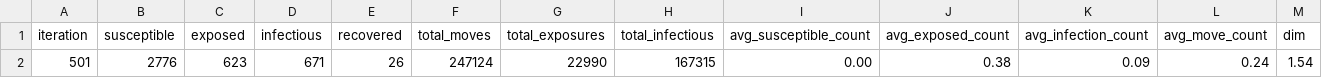
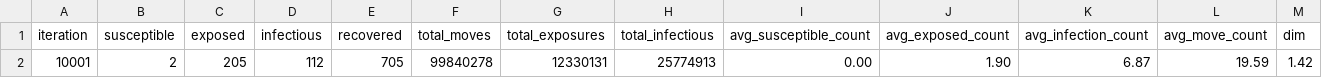
Before and after one commit to roxacarv/CASEIRModeling, a CSV file: csv/statistics.csv, drawn as a sheet; removed rows and columns are numbered as before the commit, all else as after; the diff names each change by its address in the sheet, - before the commit and + after, or states it on an @@ line.

Commit message:
Add epidemic simulation results and update graphics configuration
- Created a new file `numbers.txt` containing epidemic simulation results including duration, AUC, peak infection, and approximate R₀.

```diff
--- a/csv/statistics.csv
+++ b/csv/statistics.csv
-row 2: 501 | 2776 | 623 | 671 | 26 | 247124 | 22990 | 167315 | 0.00 | 0.38 | 0.09 | 0.24 | 1.54
+row 2: 10001 | 2 | 205 | 112 | 705 | 99840278 | 12330131 | 25774913 | 0.00 | 1.90 | 6.87 | 19.59 | 1.42
```
Also changed, not shown: 7 other files.
